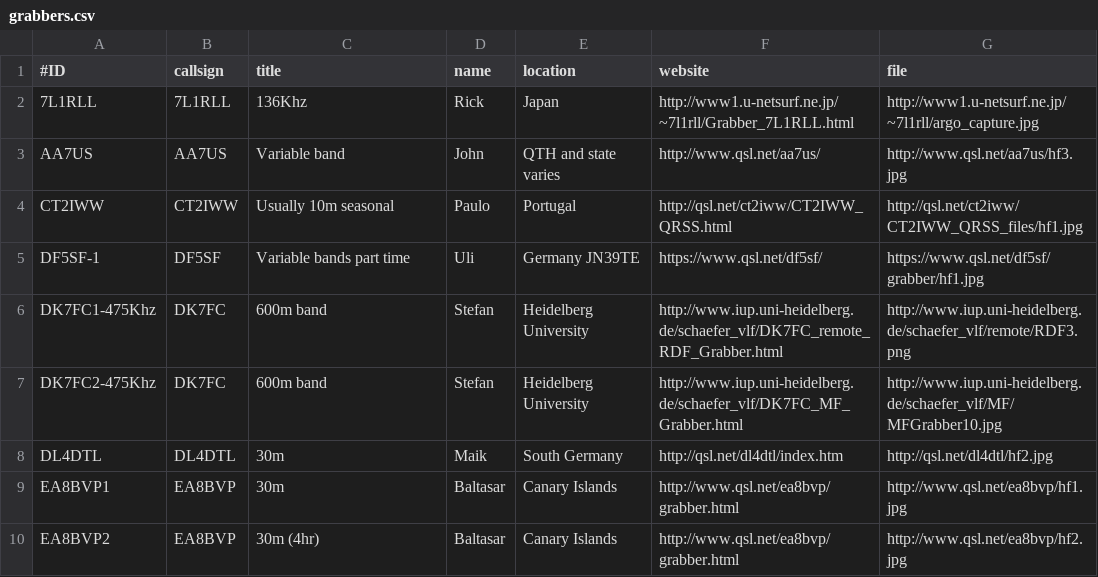
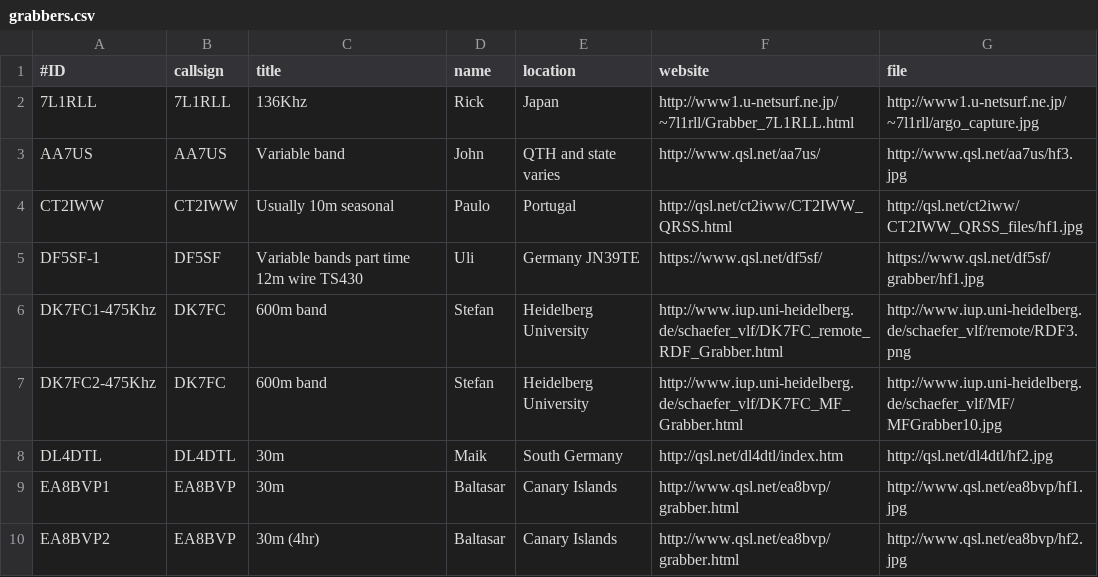
Before and after one commit to swharden/QRSSplus, a CSV file: grabbers.csv, drawn as a sheet; only a part is shown.

Commit message:
Update grabbers.csv

```diff
--- a/grabbers.csv
+++ b/grabbers.csv
@@ -4,3 +4,3 @@ AA7US,AA7US,Variable band,John,QTH and state varies,http://www.qsl.net/aa7us/,ht
 CT2IWW,CT2IWW,Usually 10m seasonal,Paulo,Portugal,http://qsl.net/ct2iww/CT2IWW_QRSS.html,http://qsl.net/ct2iww/CT2IWW_QRSS_files/hf1.jpg
-DF5SF-1,DF5SF,Variable bands part time,Uli,Germany JN39TE,https://www.qsl.net/df5sf/,https://www.qsl.net/df5sf/grabber/hf1.jpg
+DF5SF-1,DF5SF,Variable bands part time 12m wire TS430,Uli,Germany JN39TE,https://www.qsl.net/df5sf/,https://www.qsl.net/df5sf/grabber/hf1.jpg
 DK7FC1-475Khz,DK7FC,600m band,Stefan,Heidelberg University,http://www.iup.uni-heidelberg.de/schaefer_vlf/DK7FC_remote_RDF_Grabber.html,http://www.iup.uni-heidelberg.de/schaefer_vlf/remote/RDF3.png
```
